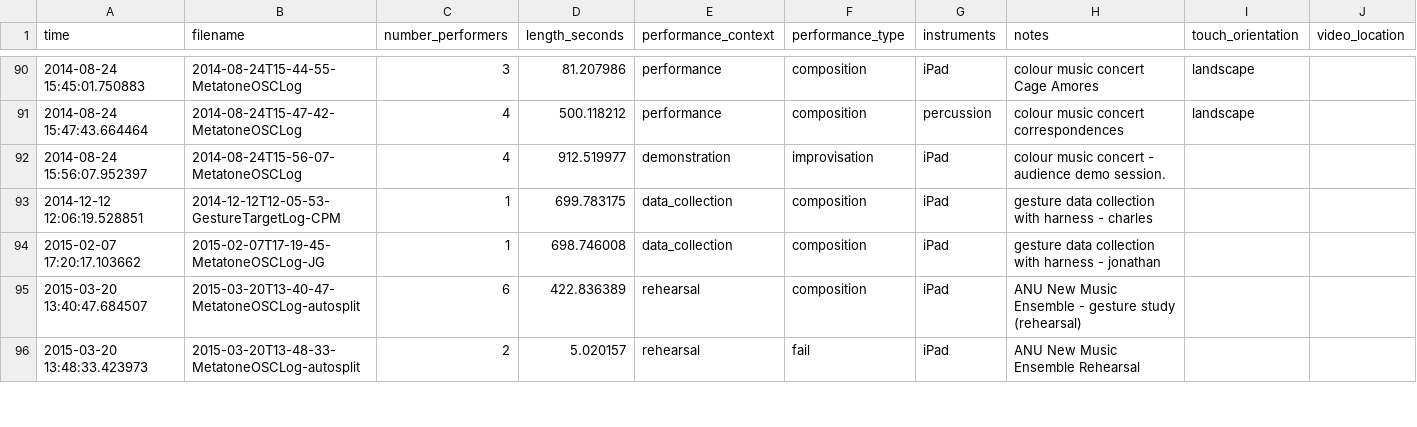
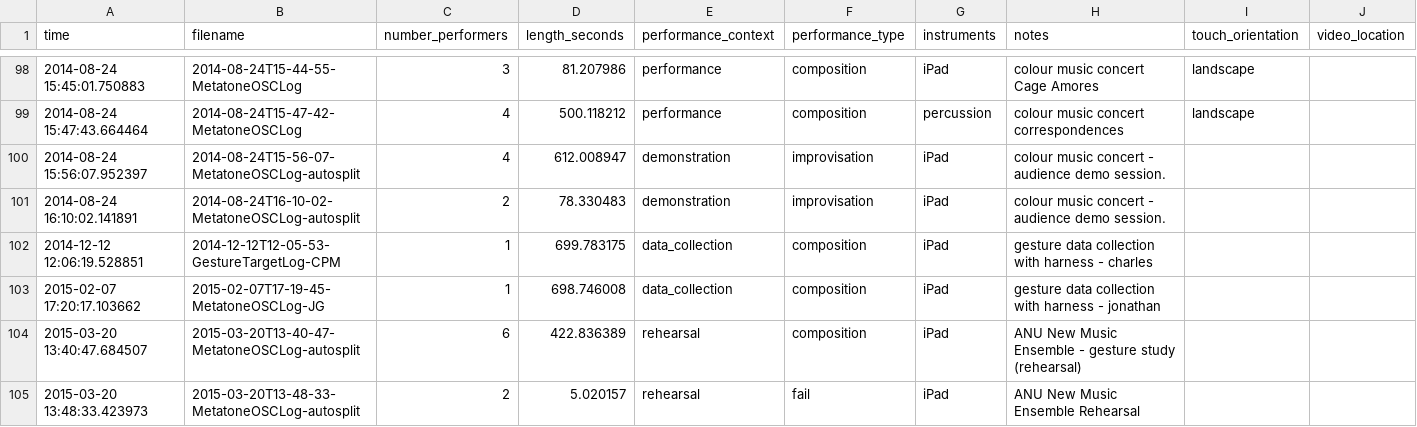
Before and after one commit to anucc/metatone-analysis, a CSV file: metatone-performance-information.csv, drawn as a sheet; only a part is shown, gaps mark what is left out; the diff covers the shown part only.

```diff
--- a/metatone-performance-information.csv
+++ b/metatone-performance-information.csv
@@ -91,3 +99,4 @@ time,filename,number_performers,length_seconds,performance_context,performance_t
 2014-08-24 15:47:43.664464,2014-08-24T15-47-42-MetatoneOSCLog,4,500.118212,performance,composition,percussion,colour music concert correspondences,landscape,
-2014-08-24 15:56:07.952397,2014-08-24T15-56-07-MetatoneOSCLog,4,912.519977,demonstration,improvisation,iPad,colour music concert - audience demo session.,,
+2014-08-24 15:56:07.952397,2014-08-24T15-56-07-MetatoneOSCLog-autosplit,4,612.008947,demonstration,improvisation,iPad,colour music concert - audience demo session.,,
+2014-08-24 16:10:02.141891,2014-08-24T16-10-02-MetatoneOSCLog-autosplit,2,78.330483,demonstration,improvisation,iPad,colour music concert - audience demo session.,,
 2014-12-12 12:06:19.528851,2014-12-12T12-05-53-GestureTargetLog-CPM,1,699.783175,data_collection,composition,iPad,gesture data collection with harness - charles,,
```
Also changed, not shown: 10 added rows and 13 edited cells elsewhere in this file, metatone-performance-data.csv, 1 other file.
